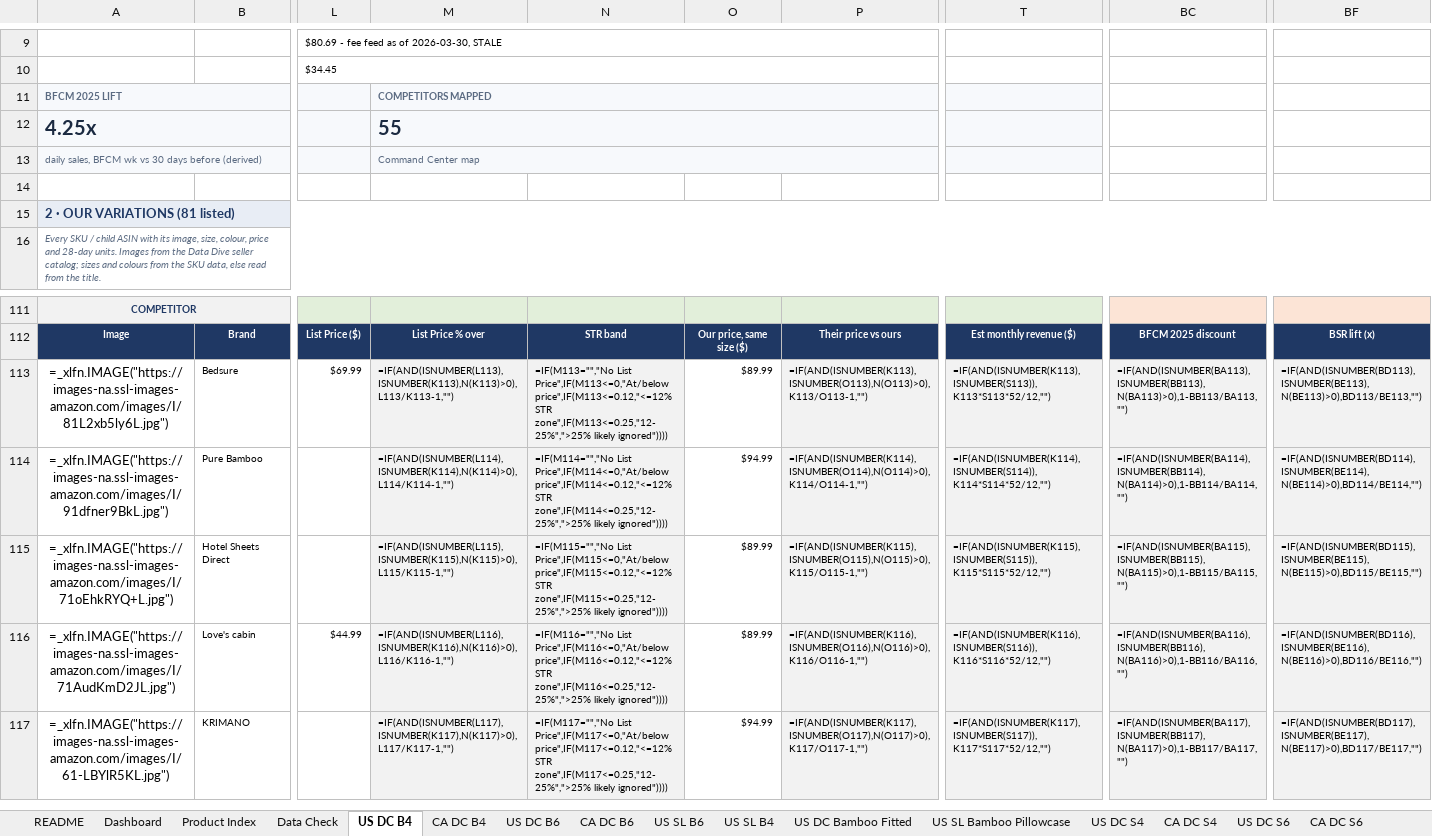
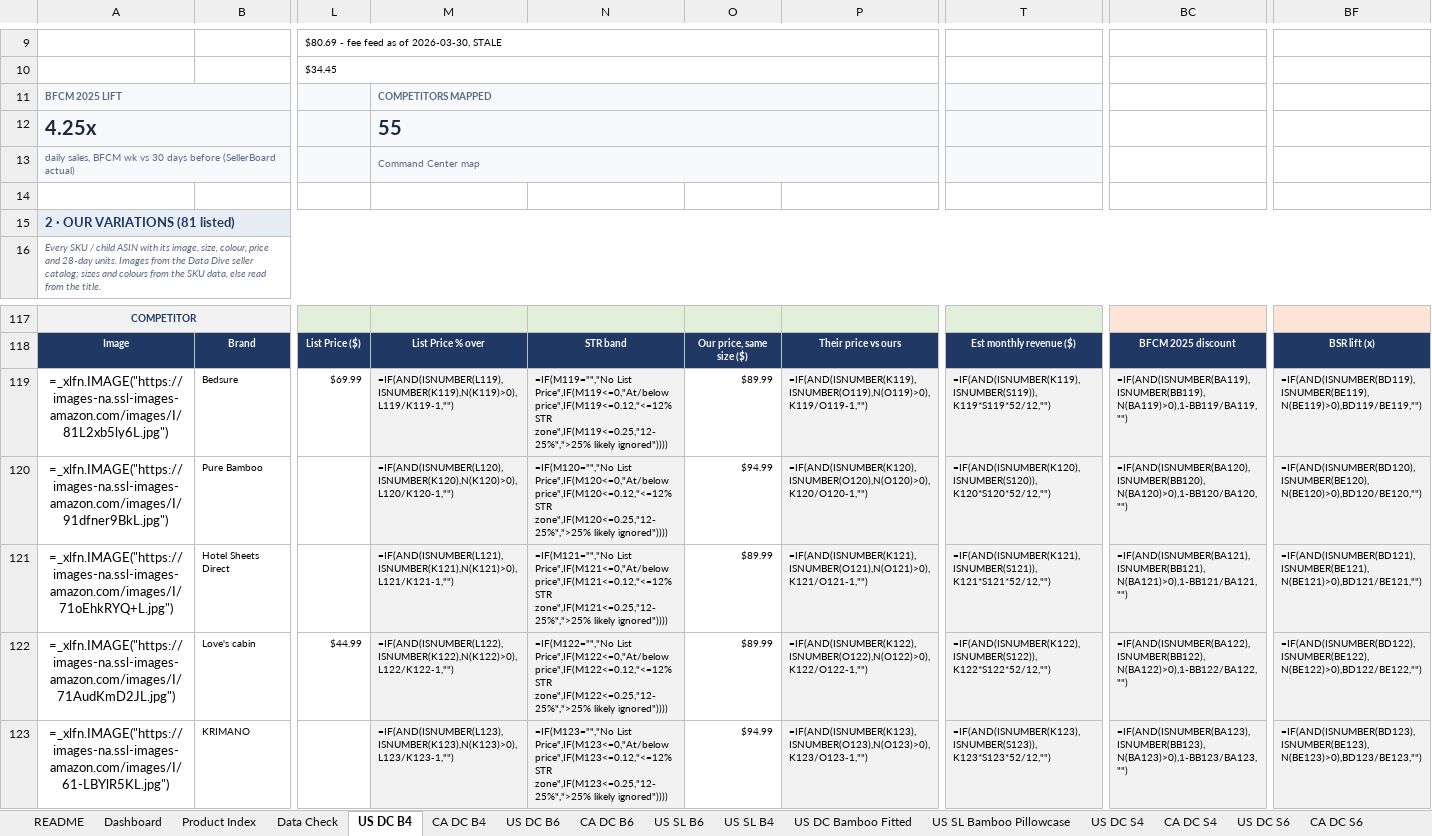
Before and after one commit to zarlish-web/PPC-Audit-, an Excel workbook: bfcm-2026/competitor-tracker/BFCM_2026_Competitor_Research.xlsx, sheet US DC B4, drawn as a sheet; only a part is shown, gaps mark what is left out; values as stored, in another font and other column widths than the file's, no borders; formulas without a stored value are shown as written; conditional formats not drawn; addresses are those after the commit; the diff covers the shown part only; the diff names each change by its address in the sheet, - before the commit and + after, or states it on an @@ line.

```diff
--- a/bfcm-2026/competitor-tracker/BFCM_2026_Competitor_Research.xlsx (sheet US DC B4)
+++ b/bfcm-2026/competitor-tracker/BFCM_2026_Competitor_Research.xlsx (sheet US DC B4)
-A13: …days before (derived)
+A13: …days before (SellerBoard actual)
-M119: =IF(AND(ISNUMBER(L113),ISNUMBER(K113),N(K113)>0),L113/K113-1,"")
+M119: =IF(AND(ISNUMBER(L119),ISNUMBER(K119),N(K119)>0),L119/K119-1,"")
-N119: =IF(M113="","No List Price",IF(M113<=0,"At/below price",IF(M113<=0.12,"<=12% STR zone",IF(M113<=0.25,"12-25%",">25% likely ignored"))))
+N119: =IF(M119="","No List Price",IF(M119<=0,"At/below price",IF(M119<=0.12,"<=12% STR zone",IF(M119<=0.25,"12-25%",">25% likely ignored"))))
-P119: =IF(AND(ISNUMBER(K113),ISNUMBER(O113),N(O113)>0),K113/O113-1,"")
+P119: =IF(AND(ISNUMBER(K119),ISNUMBER(O119),N(O119)>0),K119/O119-1,"")
-T119: =IF(AND(ISNUMBER(K113),ISNUMBER(S113)),K113*S113*52/12,"")
+T119: =IF(AND(ISNUMBER(K119),ISNUMBER(S119)),K119*S119*52/12,"")
-BC119: =IF(AND(ISNUMBER(BA113),ISNUMBER(BB113),N(BA113)>0),1-BB113/BA113,"")
+BC119: =IF(AND(ISNUMBER(BA119),ISNUMBER(BB119),N(BA119)>0),1-BB119/BA119,"")
-BF119: =IF(AND(ISNUMBER(BD113),ISNUMBER(BE113),N(BE113)>0),BD113/BE113,"")
+BF119: =IF(AND(ISNUMBER(BD119),ISNUMBER(BE119),N(BE119)>0),BD119/BE119,"")
-M120: =IF(AND(ISNUMBER(L114),ISNUMBER(K114),N(K114)>0),L114/K114-1,"")
+M120: =IF(AND(ISNUMBER(L120),ISNUMBER(K120),N(K120)>0),L120/K120-1,"")
-N120: =IF(M114="","No List Price",IF(M114<=0,"At/below price",IF(M114<=0.12,"<=12% STR zone",IF(M114<=0.25,"12-25%",">25% likely ignored"))))
+N120: =IF(M120="","No List Price",IF(M120<=0,"At/below price",IF(M120<=0.12,"<=12% STR zone",IF(M120<=0.25,"12-25%",">25% likely ignored"))))
-P120: =IF(AND(ISNUMBER(K114),ISNUMBER(O114),N(O114)>0),K114/O114-1,"")
+P120: =IF(AND(ISNUMBER(K120),ISNUMBER(O120),N(O120)>0),K120/O120-1,"")
-T120: =IF(AND(ISNUMBER(K114),ISNUMBER(S114)),K114*S114*52/12,"")
+T120: =IF(AND(ISNUMBER(K120),ISNUMBER(S120)),K120*S120*52/12,"")
-BC120: =IF(AND(ISNUMBER(BA114),ISNUMBER(BB114),N(BA114)>0),1-BB114/BA114,"")
+BC120: =IF(AND(ISNUMBER(BA120),ISNUMBER(BB120),N(BA120)>0),1-BB120/BA120,"")
-BF120: =IF(AND(ISNUMBER(BD114),ISNUMBER(BE114),N(BE114)>0),BD114/BE114,"")
+BF120: =IF(AND(ISNUMBER(BD120),ISNUMBER(BE120),N(BE120)>0),BD120/BE120,"")
-M121: =IF(AND(ISNUMBER(L115),ISNUMBER(K115),N(K115)>0),L115/K115-1,"")
+M121: =IF(AND(ISNUMBER(L121),ISNUMBER(K121),N(K121)>0),L121/K121-1,"")
-N121: =IF(M115="","No List Price",IF(M115<=0,"At/below price",IF(M115<=0.12,"<=12% STR zone",IF(M115<=0.25,"12-25%",">25% likely ignored"))))
+N121: =IF(M121="","No List Price",IF(M121<=0,"At/below price",IF(M121<=0.12,"<=12% STR zone",IF(M121<=0.25,"12-25%",">25% likely ignored"))))
-P121: =IF(AND(ISNUMBER(K115),ISNUMBER(O115),N(O115)>0),K115/O115-1,"")
+P121: =IF(AND(ISNUMBER(K121),ISNUMBER(O121),N(O121)>0),K121/O121-1,"")
-T121: =IF(AND(ISNUMBER(K115),ISNUMBER(S115)),K115*S115*52/12,"")
+T121: =IF(AND(ISNUMBER(K121),ISNUMBER(S121)),K121*S121*52/12,"")
-BC121: =IF(AND(ISNUMBER(BA115),ISNUMBER(BB115),N(BA115)>0),1-BB115/BA115,"")
+BC121: =IF(AND(ISNUMBER(BA121),ISNUMBER(BB121),N(BA121)>0),1-BB121/BA121,"")
-BF121: =IF(AND(ISNUMBER(BD115),ISNUMBER(BE115),N(BE115)>0),BD115/BE115,"")
+BF121: =IF(AND(ISNUMBER(BD121),ISNUMBER(BE121),N(BE121)>0),BD121/BE121,"")
-M122: =IF(AND(ISNUMBER(L116),ISNUMBER(K116),N(K116)>0),L116/K116-1,"")
+M122: =IF(AND(ISNUMBER(L122),ISNUMBER(K122),N(K122)>0),L122/K122-1,"")
-N122: =IF(M116="","No List Price",IF(M116<=0,"At/below price",IF(M116<=0.12,"<=12% STR zone",IF(M116<=0.25,"12-25%",">25% likely ignored"))))
+N122: =IF(M122="","No List Price",IF(M122<=0,"At/below price",IF(M122<=0.12,"<=12% STR zone",IF(M122<=0.25,"12-25%",">25% likely ignored"))))
-P122: =IF(AND(ISNUMBER(K116),ISNUMBER(O116),N(O116)>0),K116/O116-1,"")
+P122: =IF(AND(ISNUMBER(K122),ISNUMBER(O122),N(O122)>0),K122/O122-1,"")
-T122: =IF(AND(ISNUMBER(K116),ISNUMBER(S116)),K116*S116*52/12,"")
+T122: =IF(AND(ISNUMBER(K122),ISNUMBER(S122)),K122*S122*52/12,"")
-BC122: =IF(AND(ISNUMBER(BA116),ISNUMBER(BB116),N(BA116)>0),1-BB116/BA116,"")
+BC122: =IF(AND(ISNUMBER(BA122),ISNUMBER(BB122),N(BA122)>0),1-BB122/BA122,"")
-BF122: =IF(AND(ISNUMBER(BD116),ISNUMBER(BE116),N(BE116)>0),BD116/BE116,"")
+BF122: =IF(AND(ISNUMBER(BD122),ISNUMBER(BE122),N(BE122)>0),BD122/BE122,"")
-M123: =IF(AND(ISNUMBER(L117),ISNUMBER(K117),N(K117)>0),L117/K117-1,"")
+M123: =IF(AND(ISNUMBER(L123),ISNUMBER(K123),N(K123)>0),L123/K123-1,"")
-N123: =IF(M117="","No List Price",IF(M117<=0,"At/below price",IF(M117<=0.12,"<=12% STR zone",IF(M117<=0.25,"12-25%",">25% likely ignored"))))
+N123: =IF(M123="","No List Price",IF(M123<=0,"At/below price",IF(M123<=0.12,"<=12% STR zone",IF(M123<=0.25,"12-25%",">25% likely ignored"))))
-P123: =IF(AND(ISNUMBER(K117),ISNUMBER(O117),N(O117)>0),K117/O117-1,"")
+P123: =IF(AND(ISNUMBER(K123),ISNUMBER(O123),N(O123)>0),K123/O123-1,"")
-T123: =IF(AND(ISNUMBER(K117),ISNUMBER(S117)),K117*S117*52/12,"")
+T123: =IF(AND(ISNUMBER(K123),ISNUMBER(S123)),K123*S123*52/12,"")
-BC123: =IF(AND(ISNUMBER(BA117),ISNUMBER(BB117),N(BA117)>0),1-BB117/BA117,"")
+BC123: =IF(AND(ISNUMBER(BA123),ISNUMBER(BB123),N(BA123)>0),1-BB123/BA123,"")
-BF123: =IF(AND(ISNUMBER(BD117),ISNUMBER(BE117),N(BE117)>0),BD117/BE117,"")
+BF123: =IF(AND(ISNUMBER(BD123),ISNUMBER(BE123),N(BE123)>0),BD123/BE123,"")
```
Also changed, not shown: 6 added rows and 300 edited cells elsewhere in this sheet, sheet Data, sheet US DC B6, sheet US SL Cooling 4pc, sheet US SL B6, sheet US DC Silk Pillowcase, sheet US SSS4, 28 more sheets, 4 other files.
